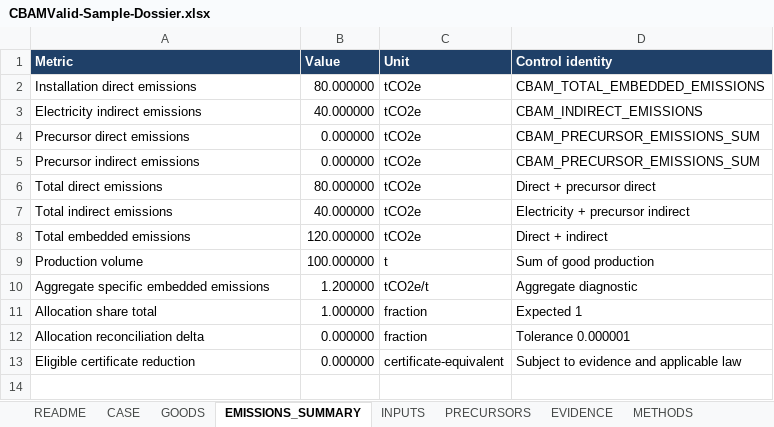
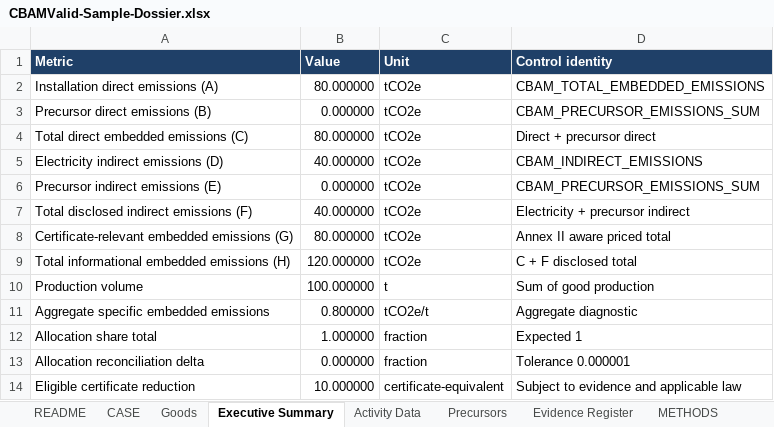
Before and after one commit to barisbagirlar-web/cbamvalid, an Excel workbook: public/sample-dossier/CBAMValid-Sample-Dossier.xlsx, sheet Executive Summary, drawn as a sheet; values as stored, in another font and other column widths than the file's, no borders; removed rows and columns are numbered as before the commit, all else as after; the diff names each change by its address in the sheet, - before the commit and + after, or states it on an @@ line.

```diff
--- a/public/sample-dossier/CBAMValid-Sample-Dossier.xlsx (sheet Executive Summary)
+++ b/public/sample-dossier/CBAMValid-Sample-Dossier.xlsx (sheet Executive Summary)
-sheet tab: GOODS
+sheet tab: Goods
-sheet tab: EMISSIONS_SUMMARY
+sheet tab: Executive Summary
-sheet tab: INPUTS
+sheet tab: Activity Data
-sheet tab: PRECURSORS
+sheet tab: Precursors
-sheet tab: EVIDENCE
+sheet tab: Evidence Register
-A2 (Metric): Installation direct emissions
+A2 (Metric): Installation direct emissions (A)
+row 3: Precursor direct emissions (B) | 0.000000 | tCO2e | CBAM_PRECURSOR_EMISSIONS_SUM
+row 4: Total direct embedded emissions (C) | 80.000000 | tCO2e | Direct + precursor direct
-A5 (Metric): Electricity indirect emissions
+A5 (Metric): Electricity indirect emissions (D)
-row 4: Precursor direct emissions | 0.000000 | tCO2e | CBAM_PRECURSOR_EMISSIONS_SUM
-A6 (Metric): Precursor indirect emissions
+A6 (Metric): Precursor indirect emissions (E)
-row 6: Total direct emissions | 80.000000 | tCO2e | Direct + precursor direct
-A7 (Metric): Total indirect emissions
+A7 (Metric): Total disclosed indirect emissions (F)
+row 8: Certificate-relevant embedded emissions (G) | 80.000000 | tCO2e | Annex II aware priced total
-A9 (Metric): Total embedded emissions
+A9 (Metric): Total informational embedded emissions (H)
-D9 (Control identity): Direct + indirect
+D9 (Control identity): C + F disclosed total
-B11 (Value): 1.200000
+B11 (Value): 0.800000
-B14 (Value): 0.000000
+B14 (Value): 10.000000
```
Also changed, not shown: sheet Calculations, sheet README, sheet Evidence Register, sheet Goods, sheet QUALITY_CONTROLS, sheet CARBON_PRICE, 4 more sheets, other sheet tabs, formulas that keep their value, 14 other files.
